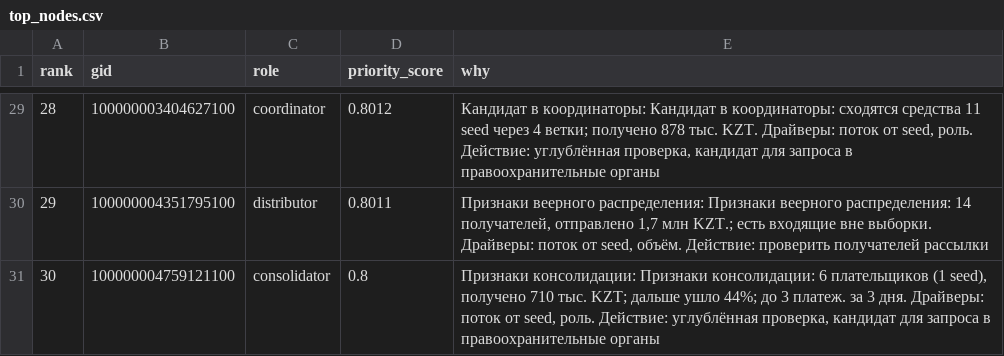
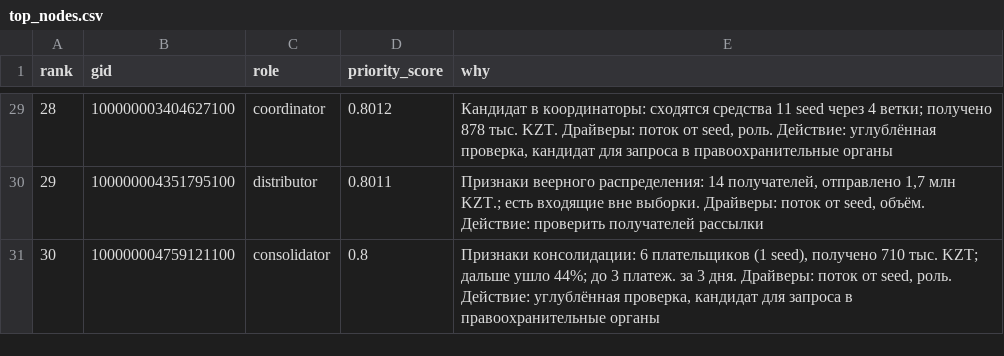
Before and after one commit to BAITC-Hacks/hack-7d988aa1-doiwannalarp, a CSV file: outputs/top_nodes.csv, drawn as a sheet; only a part is shown, gaps mark what is left out; the diff covers the shown part only.

Commit message:
[dev1] fix why-text role duplication and KZT metric truncation
- priority.py: strip evidence's leading "{ROLE_RU}: " prefix before
  prepending it again in the why template. Was rendering
  "Признаки консолидации: Признаки консолидации: ..." for every role.
- app/views/overview.py: give the KZT turnover metric a wider column
  (was 5 equal columns, now [1,1,1.6,1.1,1]) so "365.9 млн KZT" renders
  in full instead of getting ellipsis-truncated by st.metric.

Verified: pytest 25/25, check_outputs.py --twice --final green, both
fixes confirmed visually in a live browser run.

```diff
--- a/outputs/top_nodes.csv
+++ b/outputs/top_nodes.csv
@@ -29,3 +29,3 @@ rank,gid,role,priority_score,why
-28,100000003404627100,coordinator,0.8012,"Кандидат в координаторы: Кандидат в координаторы: сходятся средства 11 seed через 4 ветки; получено 878 тыс. KZT. Драйверы: поток от seed, роль. Действие: углублённая проверка, кандидат для запроса в правоохранительные органы"
-29,100000004351795100,distributor,0.8011,"Признаки веерного распределения: Признаки веерного распределения: 14 получателей, отправлено 1,7 млн KZT.; есть входящие вне выборки. Драйверы: поток от seed, объём. Действие: проверить получателей рассылки"
-30,100000004759121100,consolidator,0.8,"Признаки консолидации: Признаки консолидации: 6 плательщиков (1 seed), получено 710 тыс. KZT; дальше ушло 44%; до 3 платеж. за 3 дня. Драйверы: поток от seed, роль. Действие: углублённая проверка, кандидат для запроса в правоохранительные органы"
+28,100000003404627100,coordinator,0.8012,"Кандидат в координаторы: сходятся средства 11 seed через 4 ветки; получено 878 тыс. KZT. Драйверы: поток от seed, роль. Действие: углублённая проверка, кандидат для запроса в правоохранительные органы"
+29,100000004351795100,distributor,0.8011,"Признаки веерного распределения: 14 получателей, отправлено 1,7 млн KZT.; есть входящие вне выборки. Драйверы: поток от seed, объём. Действие: проверить получателей рассылки"
+30,100000004759121100,consolidator,0.8,"Признаки консолидации: 6 плательщиков (1 seed), получено 710 тыс. KZT; дальше ушло 44%; до 3 платеж. за 3 дня. Драйверы: поток от seed, роль. Действие: углублённая проверка, кандидат для запроса в правоохранительные органы"
```
Also changed, not shown: 21 edited cells elsewhere in this file, 3 other files.
